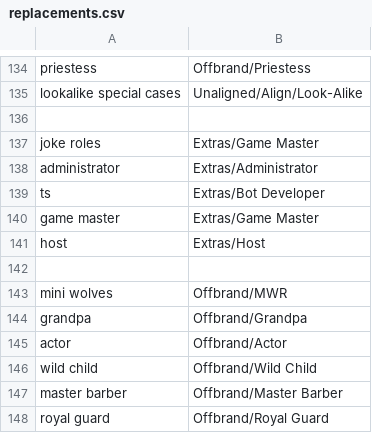
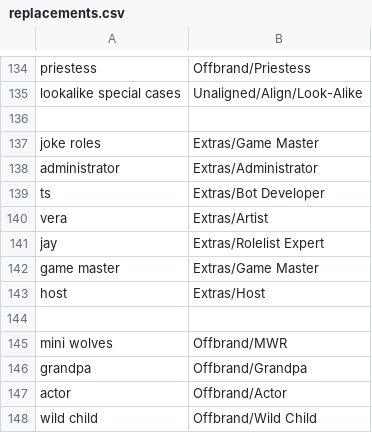
Before and after one commit to WerewolvesRevamped/Werewolves-Icons, a CSV file: replacements.csv, drawn as a sheet; only a part is shown, gaps mark what is left out; the shorter side is filled out with more unchanged rows.

Commit message:
Update replacements.csv

```diff
--- a/replacements.csv
+++ b/replacements.csv
@@ -139,2 +139,4 @@ administrator,Extras/Administrator
 ts,Extras/Bot Developer
+vera,Extras/Artist
+jay,Extras/Rolelist Expert
 game master,Extras/Game Master
```
